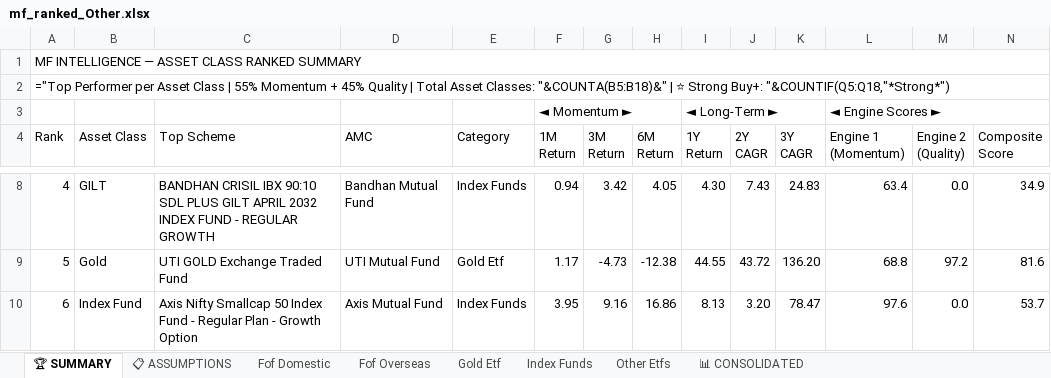
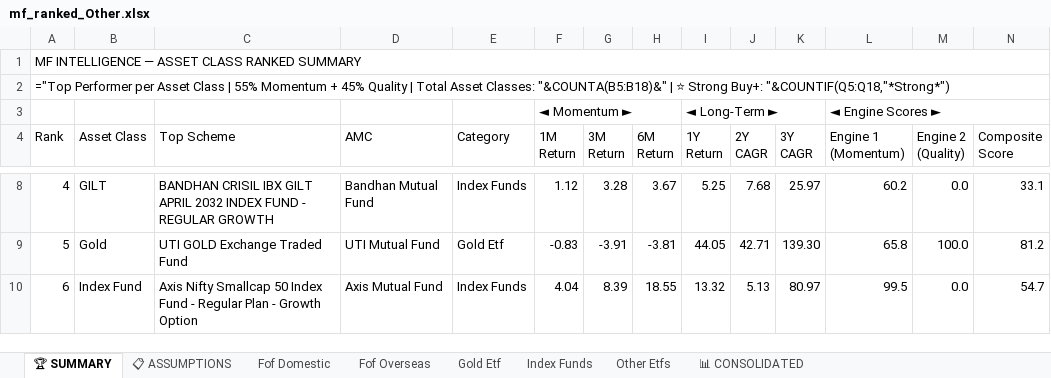
Before and after one commit to rahulshirke7951/amfi-mf-ranker-other, an Excel workbook: output/mf_ranked_Other.xlsx, sheet 🏆 SUMMARY, drawn as a sheet; only a part is shown, gaps mark what is left out; values as stored, in another font and other column widths than the file's, no cell formats; formulas without a stored value are shown as written; the diff covers the shown part only; the diff names each change by its address in the sheet, - before the commit and + after, or states it on an @@ line.

```diff
--- a/output/mf_ranked_Other.xlsx (sheet 🏆 SUMMARY)
+++ b/output/mf_ranked_Other.xlsx (sheet 🏆 SUMMARY)
-C8 (Top Scheme): …CRISIL IBX 90:10 SDL PLUS GILT APRIL…
+C8 (Top Scheme): …CRISIL IBX GILT APRIL…
-F8 (1M Return): 0.94
+F8 (1M Return): 1.12
-G8 (3M Return): 3.42
+G8 (3M Return): 3.28
-H8 (6M Return): 4.05
+H8 (6M Return): 3.67
-I8 (1Y Return): 4.30
+I8 (1Y Return): 5.25
-J8 (2Y CAGR): 7.43
+J8 (2Y CAGR): 7.68
-K8 (3Y CAGR): 24.83
+K8 (3Y CAGR): 25.97
-L8 (Engine 1 (Momentum)): 63.4
+L8 (Engine 1 (Momentum)): 60.2
-N8 (Composite Score): 34.9
+N8 (Composite Score): 33.1
-F9 (1M Return): 1.17
+F9 (1M Return): -0.83
-G9 (3M Return): -4.73
+G9 (3M Return): -3.91
-H9 (6M Return): -12.38
+H9 (6M Return): -3.81
-I9 (1Y Return): 44.55
+I9 (1Y Return): 44.05
-J9 (2Y CAGR): 43.72
+J9 (2Y CAGR): 42.71
-K9 (3Y CAGR): 136.20
+K9 (3Y CAGR): 139.30
-L9 (Engine 1 (Momentum)): 68.8
+L9 (Engine 1 (Momentum)): 65.8
-M9 (Engine 2 (Quality)): 97.2
+M9 (Engine 2 (Quality)): 100.0
-N9 (Composite Score): 81.6
+N9 (Composite Score): 81.2
-F10 (1M Return): 3.95
+F10 (1M Return): 4.04
-G10 (3M Return): 9.16
+G10 (3M Return): 8.39
-H10 (6M Return): 16.86
+H10 (6M Return): 18.55
-I10 (1Y Return): 8.13
+I10 (1Y Return): 13.32
-J10 (2Y CAGR): 3.20
+J10 (2Y CAGR): 5.13
-K10 (3Y CAGR): 78.47
+K10 (3Y CAGR): 80.97
-L10 (Engine 1 (Momentum)): 97.6
+L10 (Engine 1 (Momentum)): 99.5
-N10 (Composite Score): 53.7
+N10 (Composite Score): 54.7
```
Also changed, not shown: 113 edited cells elsewhere in this sheet, sheet 📊 CONSOLIDATED, sheet Index Funds, sheet Fof Domestic, sheet Other Etfs, sheet Fof Overseas, sheet Gold Etf, 1 more sheet, cell formats.
